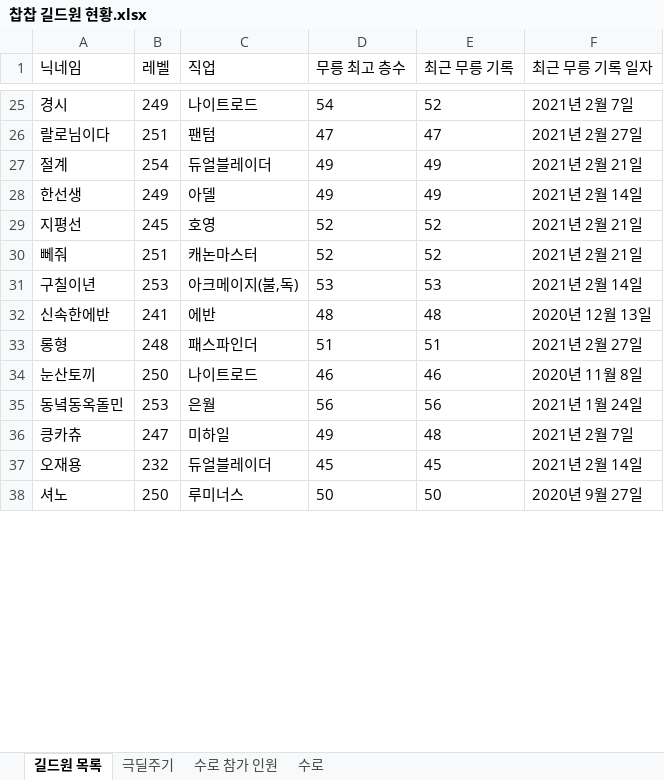
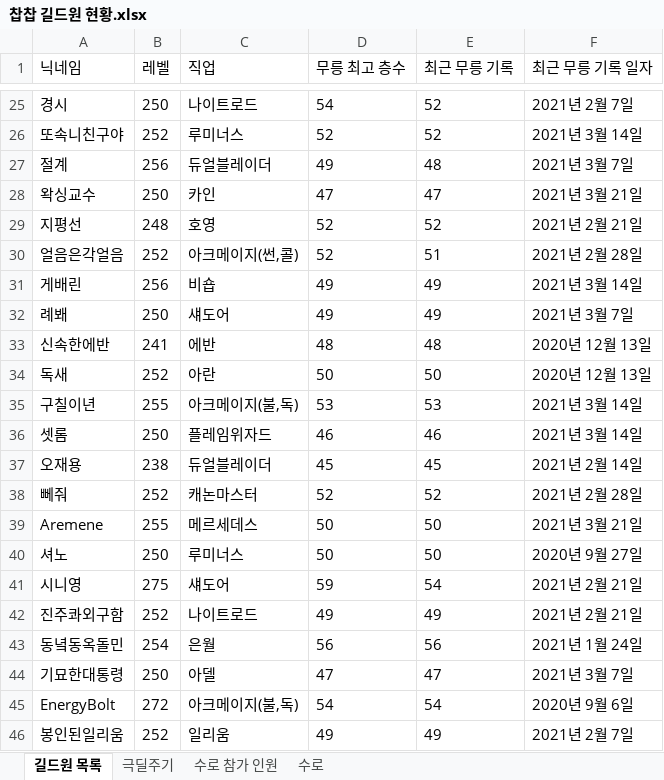
Before and after one commit to davejang/Maplestory-Guild-Database, an Excel workbook: 찹찹 길드원 현황.xlsx, sheet 길드원 목록, drawn as a sheet; only a part is shown, gaps mark what is left out; values as stored, in another font and other column widths than the file's, no borders; removed rows and columns are numbered as before the commit, all else as after; the diff covers the shown part only; the diff names each change by its address in the sheet, - before the commit and + after, or states it on an @@ line.

```diff
--- a/찹찹 길드원 현황.xlsx (sheet 길드원 목록)
+++ b/찹찹 길드원 현황.xlsx (sheet 길드원 목록)
-B25 (레벨): 249
+B25 (레벨): 250
-row 26: 랄로님이다 | 251 | 팬텀 | 47 | 47 | 2021년 2월 27일
+row 26: 또속니친구야 | 252 | 루미너스 | 52 | 52 | 2021년 3월 14일
-B27 (레벨): 254
+B27 (레벨): 256
-E27 (최근 무릉 기록): 49
+E27 (최근 무릉 기록): 48
-F27 (최근 무릉 기록 일자): 2021년 2월 21일
+F27 (최근 무릉 기록 일자): 2021년 3월 7일
-row 28: 한선생 | 249 | 아델 | 49 | 49 | 2021년 2월 14일
+row 28: 왁싱교수 | 250 | 카인 | 47 | 47 | 2021년 3월 21일
-B29 (레벨): 245
+B29 (레벨): 248
-row 30: 뻬줘 | 251 | 캐논마스터 | 52 | 52 | 2021년 2월 21일
-row 31: 구칠이년 | 253 | 아크메이지(불,독) | 53 | 53 | 2021년 2월 14일
+row 30: 얼음은각얼음 | 252 | 아크메이지(썬,콜) | 52 | 51 | 2021년 2월 28일
+row 31: 게배린 | 256 | 비숍 | 49 | 49 | 2021년 3월 14일
+row 32: 례봬 | 250 | 섀도어 | 49 | 49 | 2021년 3월 7일
-row 33: 롱형 | 248 | 패스파인더 | 51 | 51 | 2021년 2월 27일
+row 34: 독새 | 252 | 아란 | 50 | 50 | 2020년 12월 13일
+row 35: 구칠이년 | 255 | 아크메이지(불,독) | 53 | 53 | 2021년 3월 14일
-A36 (닉네임): 눈산토끼
+A36 (닉네임): 셋롬
-C36 (직업): 나이트로드
+C36 (직업): 플레임위자드
-F36 (최근 무릉 기록 일자): 2020년 11월 8일
+F36 (최근 무릉 기록 일자): 2021년 3월 14일
-row 35: 동녘동옥돌민 | 253 | 은월 | 56 | 56 | 2021년 1월 24일
-row 36: 킁카츄 | 247 | 미하일 | 49 | 48 | 2021년 2월 7일
-B37 (레벨): 232
+B37 (레벨): 238
+row 38: 뻬줘 | 252 | 캐논마스터 | 52 | 52 | 2021년 2월 28일
+row 39: Aremene | 255 | 메르세데스 | 50 | 50 | 2021년 3월 21일
+row 42: 진주콰외구함 | 252 | 나이트로드 | 49 | 49 | 2021년 2월 21일
+row 43: 동녘동옥돌민 | 254 | 은월 | 56 | 56 | 2021년 1월 24일
+row 44: 기묘한대통령 | 250 | 아델 | 47 | 47 | 2021년 3월 7일
+row 46: 봉인된일리움 | 252 | 일리움 | 49 | 49 | 2021년 2월 7일
```
Also changed, not shown: 114 added rows, 116 removed rows, 23 moved rows and 41 edited cells elsewhere in this sheet, 6 other files.
